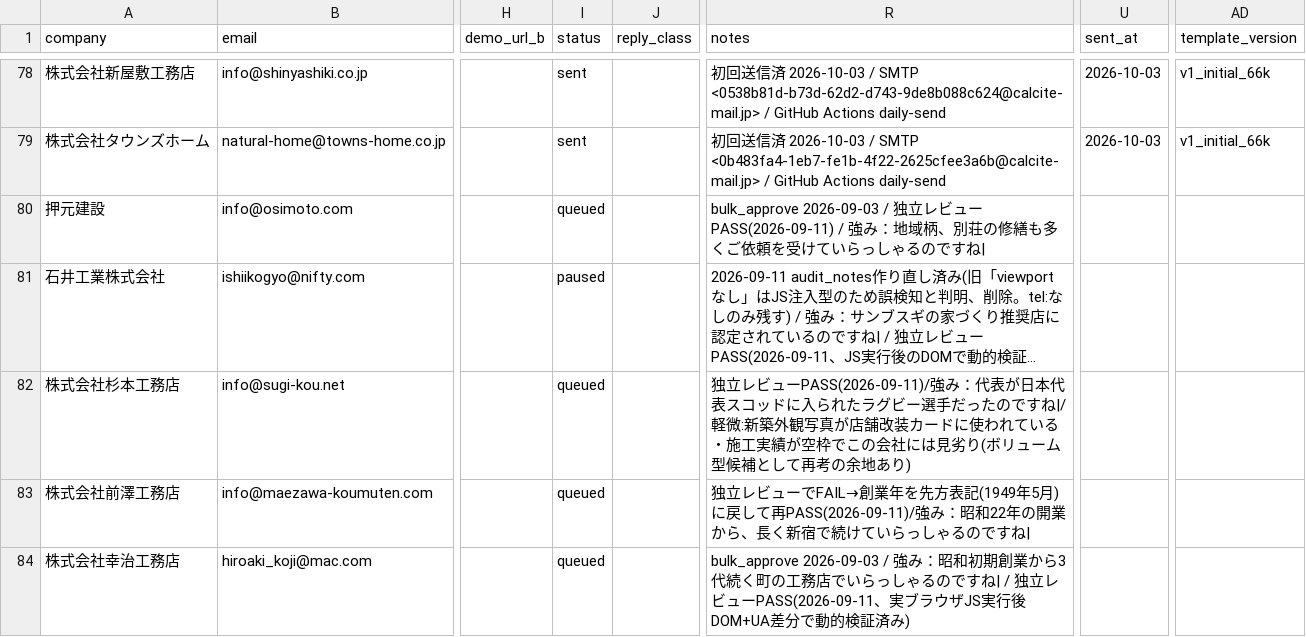
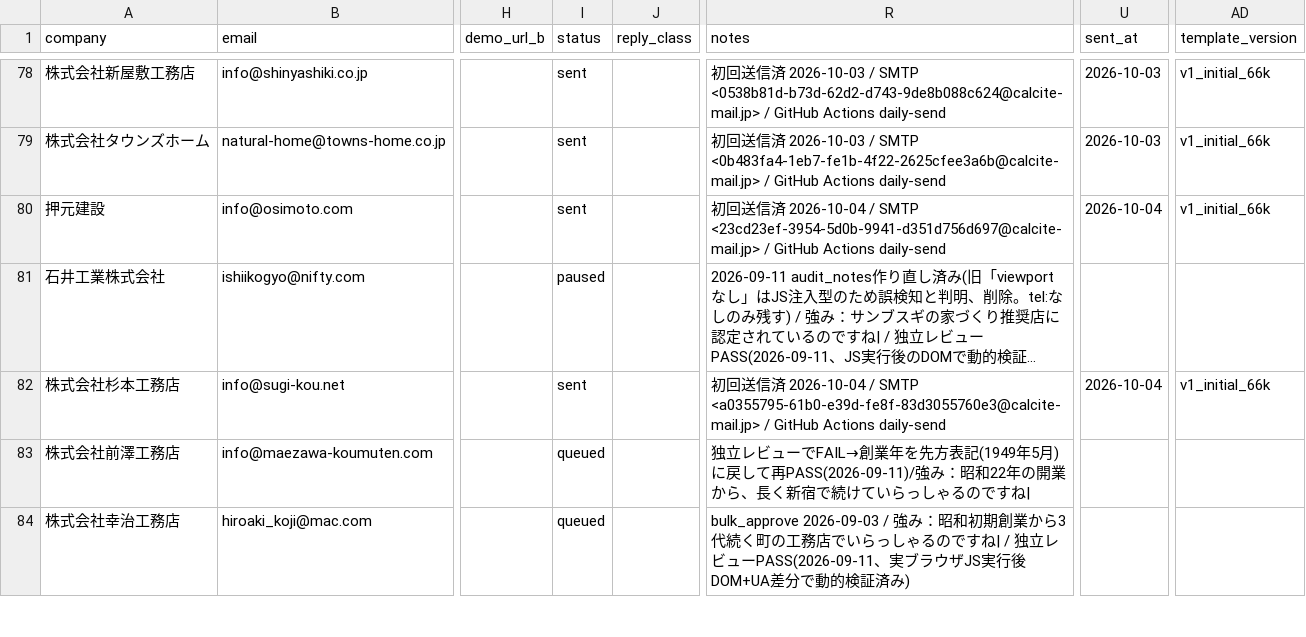
Before and after one commit to calcite-ai/calcite-demos, a CSV file: buyout-ops/demo_buyout_leads.csv, drawn as a sheet; only a part is shown, gaps mark what is left out; long unchanged cells end in …; the diff names each change by its address in the sheet, - before the commit and + after, or states it on an @@ line.

Commit message:
Mark outreach lead sent (GitHub Actions daily send).

```diff
--- a/buyout-ops/demo_buyout_leads.csv
+++ b/buyout-ops/demo_buyout_leads.csv
-I80 (status): queued
+I80 (status): sent
-R80 (notes): bulk_approve 2026-09-03 / 独立レビューPASS(2026-09-11) / 強み：地域柄、別荘の修繕も多くご依頼を受けていらっしゃるのですね|
+R80 (notes): 初回送信済 2026-10-04 / SMTP <23cd23ef-3954-5d0b-9941-d351d756d697@calcite-mail.jp> / GitHub Actions daily-send
-U80 (sent_at): (empty)
+U80 (sent_at): 2026-10-04
-AD80 (template_version): (empty)
+AD80 (template_version): v1_initial_66k
-I82 (status): queued
+I82 (status): sent
-R82 (notes): 独立レビューPASS(2026-09-11)/強み：代表が日本代表スコッドに入られたラグビー選手だったのですね|/軽微:新築外観写真が店舗改装カードに使われている・施工実績が空枠でこの会社には見劣り(ボリューム型候補として再考の余地あり)
+R82 (notes): 初回送信済 2026-10-04 / SMTP <a0355795-61b0-e39d-fe8f-83d3055760e3@calcite-mail.jp> / GitHub Actions daily-send
-U82 (sent_at): (empty)
+U82 (sent_at): 2026-10-04
-AD82 (template_version): (empty)
+AD82 (template_version): v1_initial_66k
```
Also changed, not shown: 1 other file.
